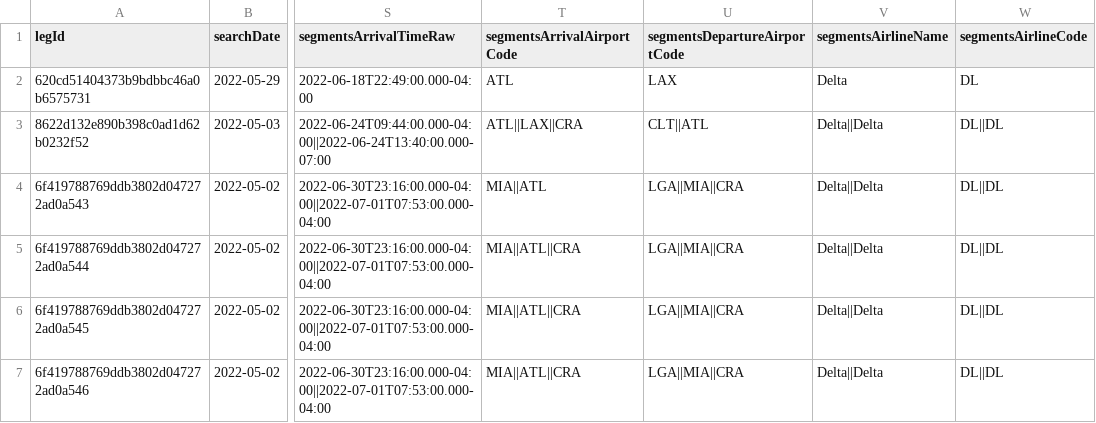
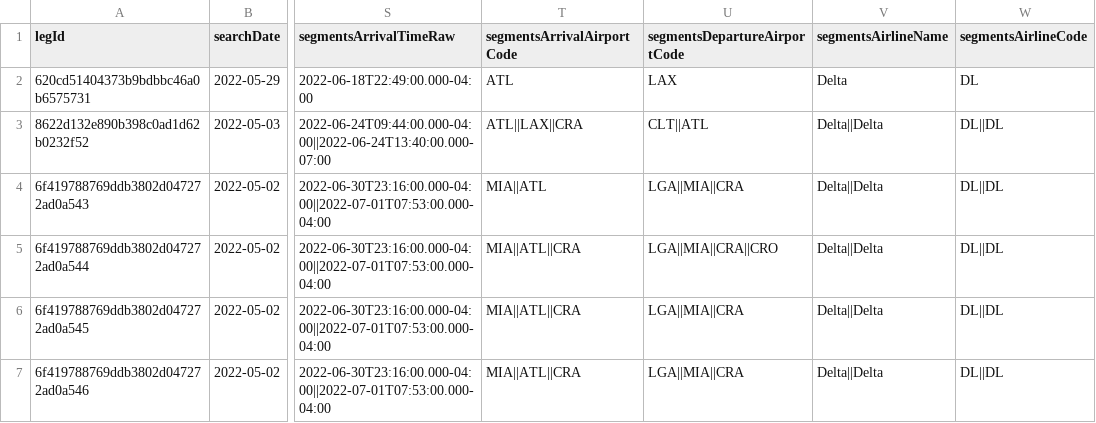
Before and after one commit to GuidoBergman/7574-FlightsOptimizer, a CSV file: data/short1.csv, drawn as a sheet; only a part is shown, gaps mark what is left out; the diff names each change by its address in the sheet, - before the commit and + after, or states it on an @@ line.

```diff
--- a/data/short1.csv
+++ b/data/short1.csv
-U5 (segmentsDepartureAirportCode): LGA||MIA||CRA
+U5 (segmentsDepartureAirportCode): LGA||MIA||CRA||CRO
```
Also changed, not shown: 3 other files.
